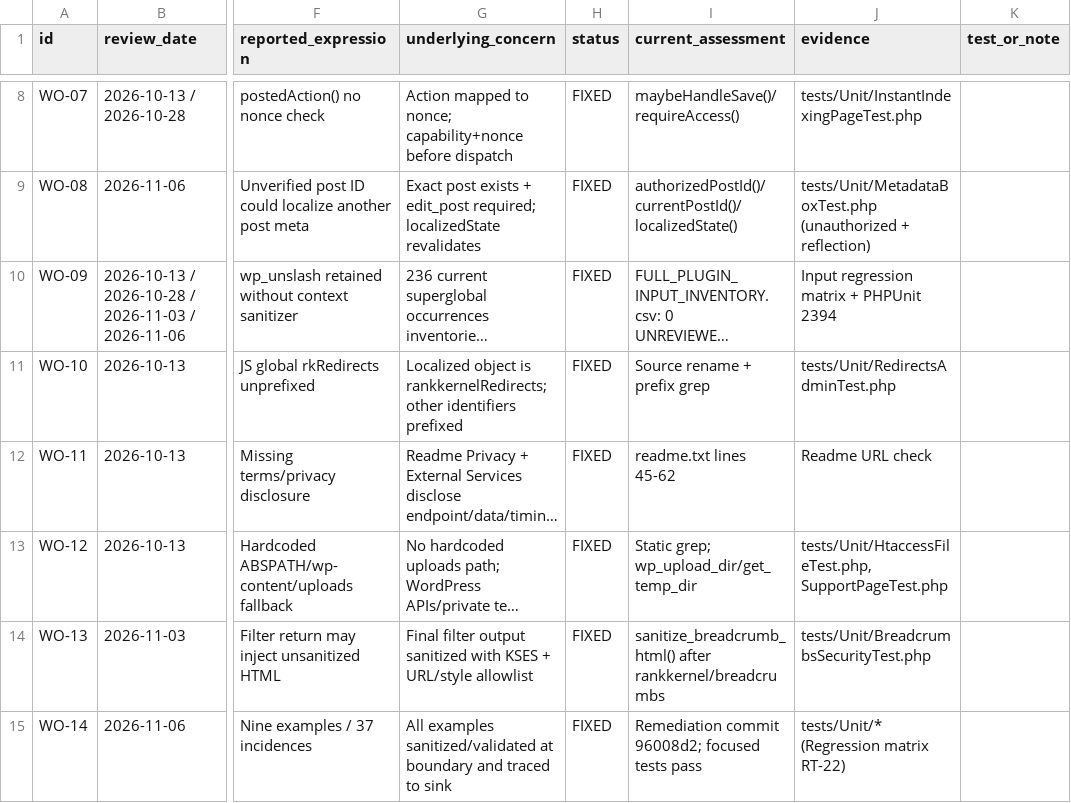
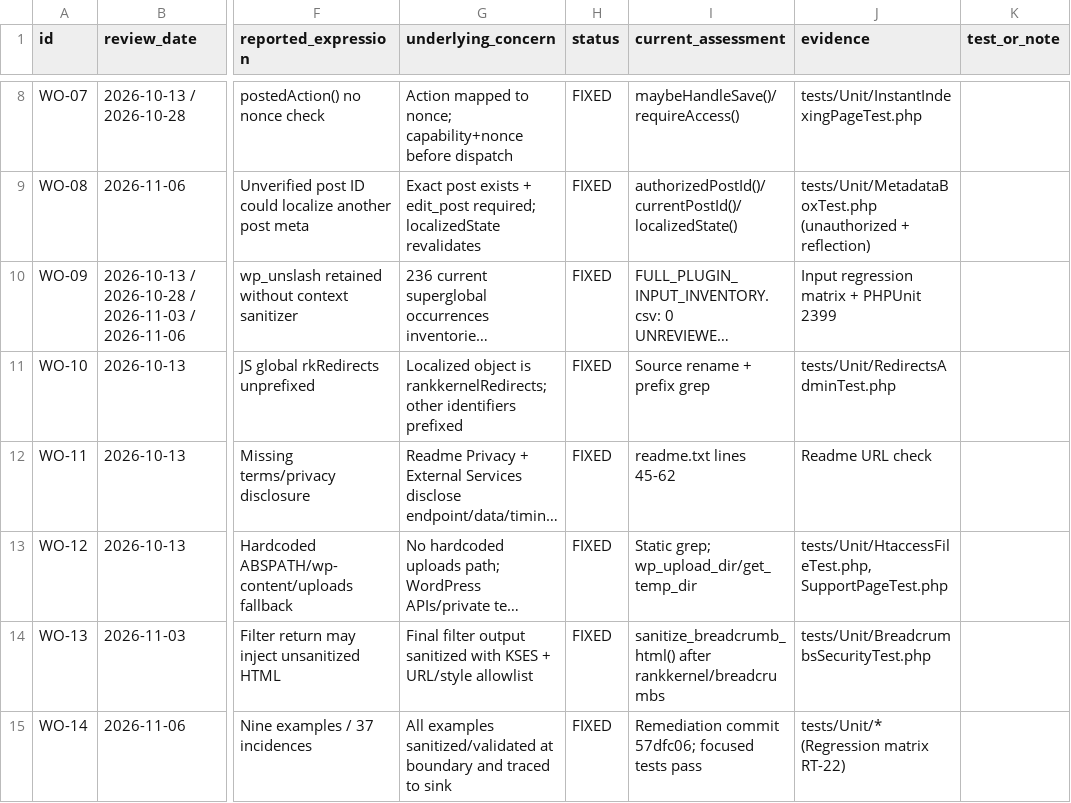
Before and after one commit to maulikbhalodiya/rankkernel, a CSV file: reports/wporg-final-remediation/WORDPRESS_ORG_ISSUE_REGISTER.csv, drawn as a sheet; only a part is shown, gaps mark what is left out; long unchanged cells end in …; the diff names each change by its address in the sheet, - before the commit and + after, or states it on an @@ line.

```diff
--- a/reports/wporg-final-remediation/WORDPRESS_ORG_ISSUE_REGISTER.csv
+++ b/reports/wporg-final-remediation/WORDPRESS_ORG_ISSUE_REGISTER.csv
-J10 (evidence): Input regression matrix + PHPUnit 2394
+J10 (evidence): Input regression matrix + PHPUnit 2399
-I15 (current_assessment): Remediation commit 96008d2; focused tests…
+I15 (current_assessment): Remediation commit 57dfc06; focused tests…
```
Also changed, not shown: reports/wporg-final-remediation/WORDPRESS_ORG_COMPLIANCE_MATRIX.csv, 9 other files.
